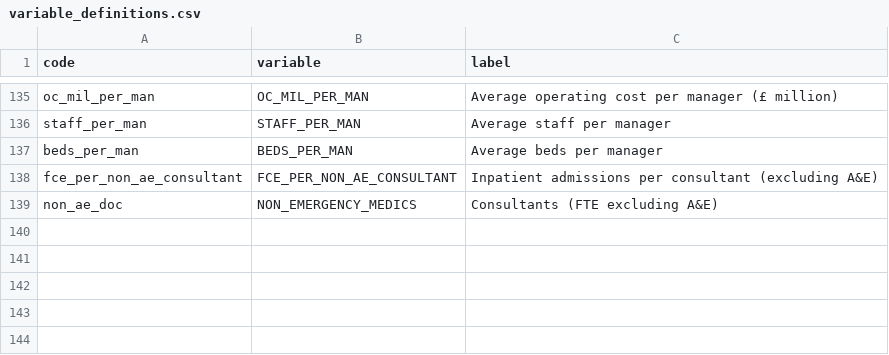
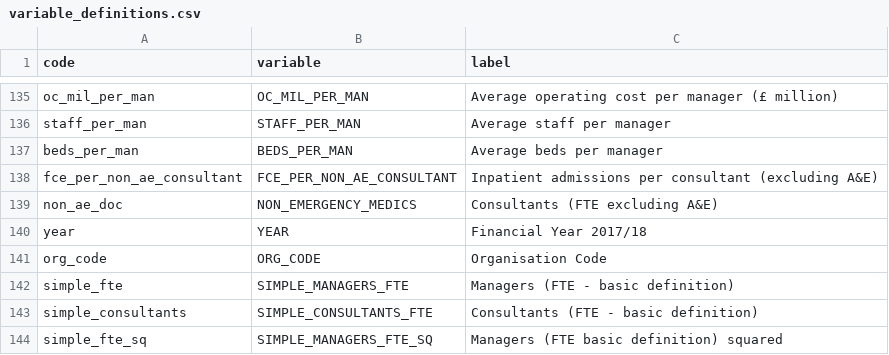
Before and after one commit to miqdadasaria/hospital_management, a CSV file: data/variable_definitions.csv, drawn as a sheet; only a part is shown, gaps mark what is left out.

```diff
--- a/data/variable_definitions.csv
+++ b/data/variable_definitions.csv
@@ -139 +139,6 @@ fce_per_non_ae_consultant,FCE_PER_NON_AE_CONSULTANT,Inpatient admissions per con
 non_ae_doc,NON_EMERGENCY_MEDICS,Consultants (FTE excluding A&E)
+year,YEAR,Financial Year 2017/18
+org_code,ORG_CODE,Organisation Code
+simple_fte,SIMPLE_MANAGERS_FTE,Managers (FTE - basic definition)
+simple_consultants,SIMPLE_CONSULTANTS_FTE,Consultants (FTE - basic definition)
+simple_fte_sq,SIMPLE_MANAGERS_FTE_SQ,Managers (FTE basic definition) squared
```
Also changed, not shown: 4 other files.
